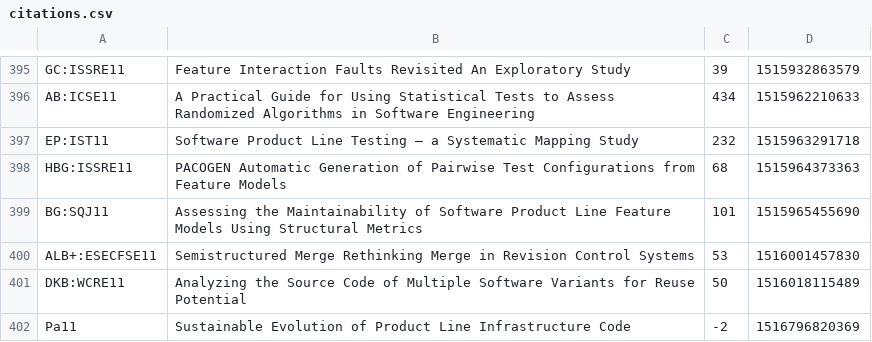
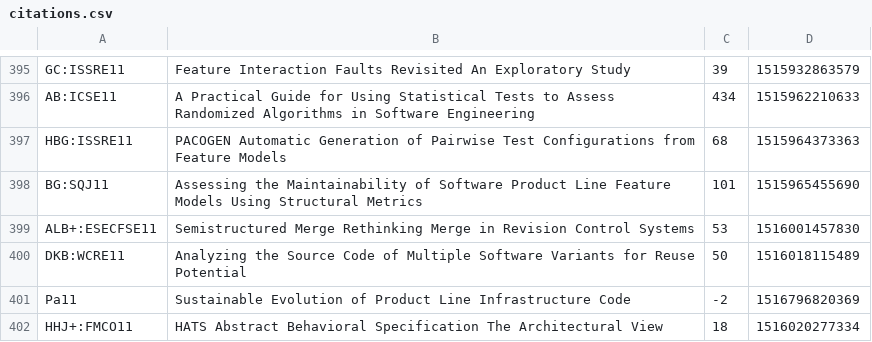
Before and after one commit to SoftVarE-Group/BibTags, a CSV file: classification/citations.csv, drawn as a sheet; only a part is shown, gaps mark what is left out; the shorter side is filled out with more unchanged rows; the diff names each change by its address in the sheet, - before the commit and + after, or states it on an @@ line.

Commit message:
Removed duplicated entry EP:IST11 (use ER:IST11 instead)

```diff
--- a/classification/citations.csv
+++ b/classification/citations.csv
-row 397: EP:IST11 | Software Product Line Testing – a Systematic Mapping Study | 232 | 1515963291718
```
Also changed, not shown: 1 other file.
